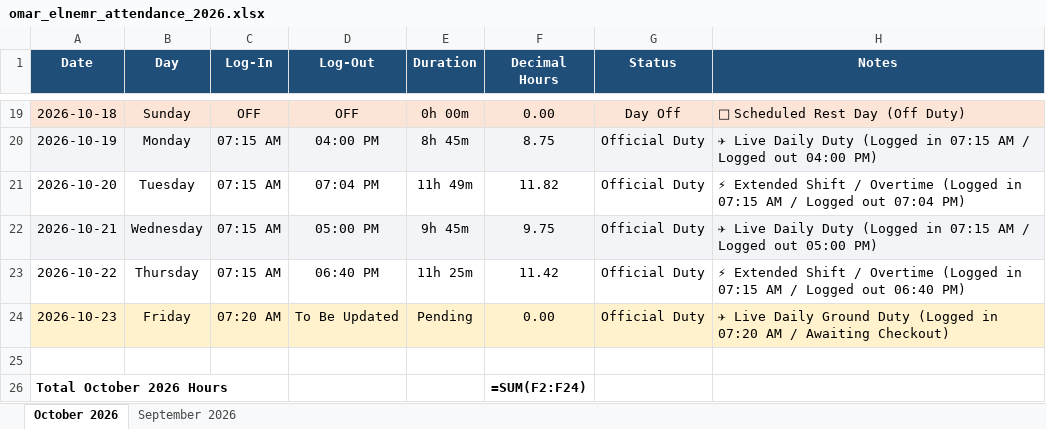
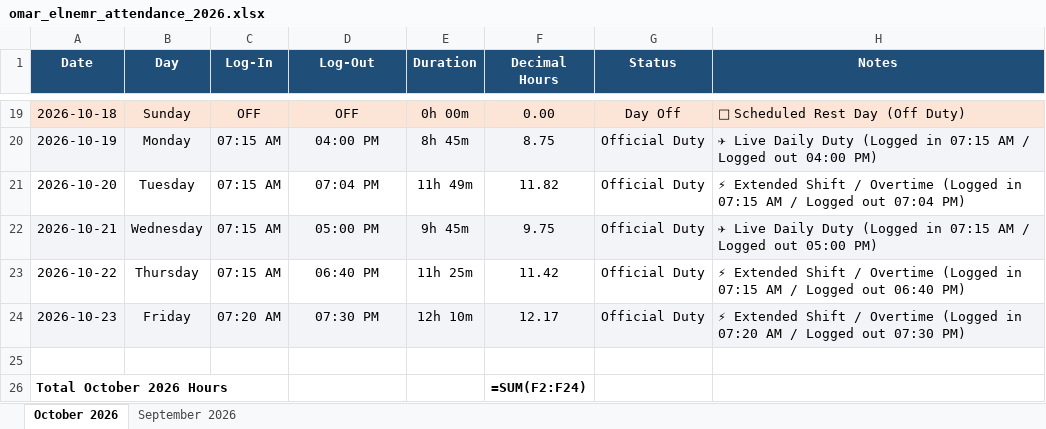
Before and after one commit to xionforbusiness-glitch/aethelgard-vault, an Excel workbook: omar_elnemr_attendance_2026.xlsx, sheet October 2026, drawn as a sheet; only a part is shown, gaps mark what is left out; values as stored, in another font and other column widths than the file's, no borders; formulas without a stored value are shown as written; the diff names each change by its address in the sheet, - before the commit and + after, or states it on an @@ line.

```diff
--- a/omar_elnemr_attendance_2026.xlsx (sheet October 2026)
+++ b/omar_elnemr_attendance_2026.xlsx (sheet October 2026)
-A24:H24 fill: #FFF2CC
+A24:H24 fill: #F2F4F7
-D24 (Log-Out): To Be Updated
+D24 (Log-Out): 07:30 PM
-E24 (Duration): Pending
+E24 (Duration): 12h 10m
-F24 (Decimal Hours): 0.00
+F24 (Decimal Hours): 12.17
-H24 (Notes): ✈ Live Daily Ground Duty (Logged in 07:20 AM / Awaiting Checkout)
+H24 (Notes): ⚡ Extended Shift / Overtime (Logged in 07:20 AM / Logged out 07:30 PM)
```
Also changed, not shown: attendance_master_2026.xlsx, attendance_team_individual_tabs_2026.xlsx, 4 other files.
